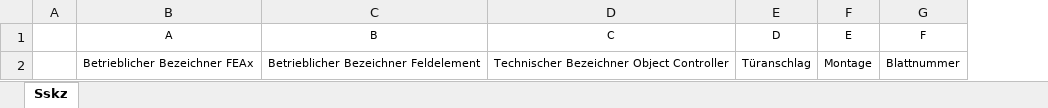
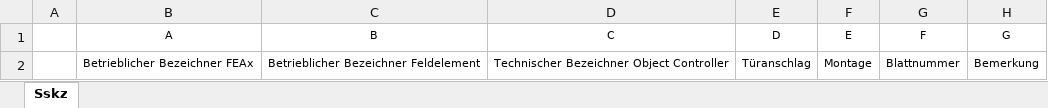
Before and after one commit to SuB-PlanPro/set, an Excel workbook: java/bundles/org.eclipse.set.feature/rootdir/data/export/excel/sskz_vorlage.xlsx, sheet Sskz, drawn as a sheet; values as stored, in another font and other column widths than the file's, no borders; the diff names each change by its address in the sheet, - before the commit and + after, or states it on an @@ line.

Commit message:
Sskz: Add notice column (#1264)

```diff
--- a/java/bundles/org.eclipse.set.feature/rootdir/data/export/excel/sskz_vorlage.xlsx (sheet Sskz)
+++ b/java/bundles/org.eclipse.set.feature/rootdir/data/export/excel/sskz_vorlage.xlsx (sheet Sskz)
+column H (G), row 2: Bemerkung
```
Also changed, not shown: 2 other files.
